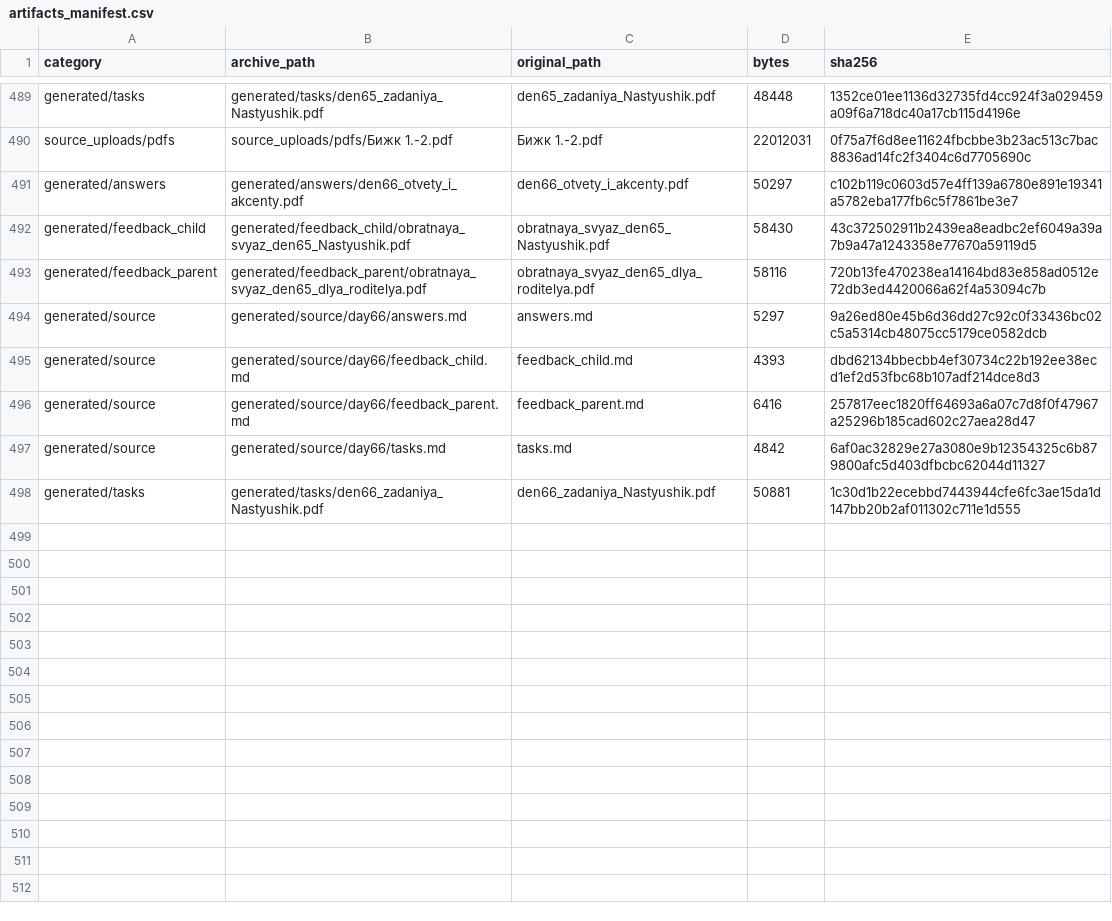
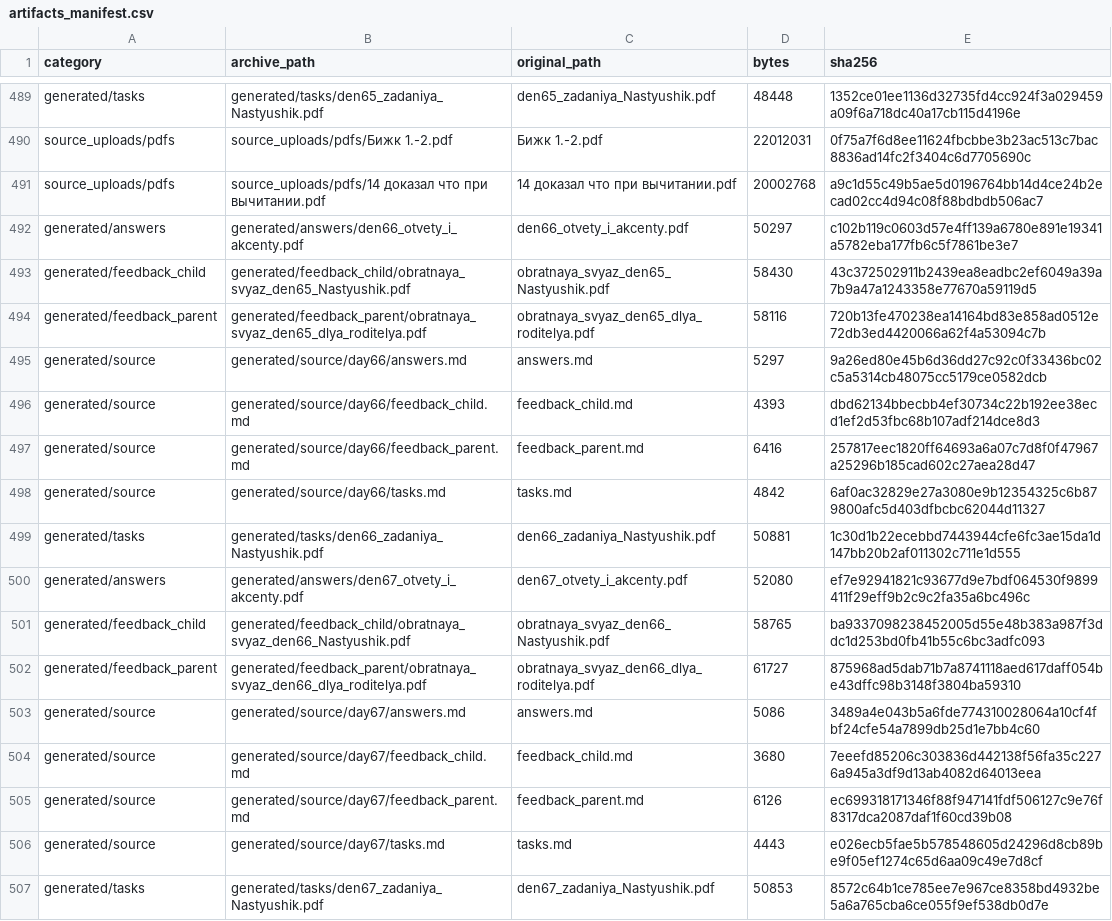
Before and after one commit to aloschilov/nastyushik-math-skill-stack, a CSV file: data/artifacts_manifest.csv, drawn as a sheet; only a part is shown, gaps mark what is left out.

```diff
--- a/data/artifacts_manifest.csv
+++ b/data/artifacts_manifest.csv
@@ -490,2 +490,3 @@ generated/tasks,generated/tasks/den65_zadaniya_Nastyushik.pdf,den65_zadaniya_Nas
 source_uploads/pdfs,source_uploads/pdfs/Бижк 1.-2.pdf,Бижк 1.-2.pdf,22012031,0f75a7f6d8ee11624fbcbbe3b23ac513c7bac8836ad14fc2f3404c6d7705690c
+source_uploads/pdfs,source_uploads/pdfs/14 доказал что при вычитании.pdf,14 доказал что при вычитании.pdf,20002768,a9c1d55c49b5ae5d0196764bb14d4ce24b2ecad02cc4d94c08f88bdbdb506ac7
 generated/answers,generated/answers/den66_otvety_i_akcenty.pdf,den66_otvety_i_akcenty.pdf,50297,c102b119c0603d57e4ff139a6780e891e19341a5782eba177fb6c5f7861be3e7
@@ -498 +499,9 @@ generated/source,generated/source/day66/tasks.md,tasks.md,4842,6af0ac32829e27a30
 generated/tasks,generated/tasks/den66_zadaniya_Nastyushik.pdf,den66_zadaniya_Nastyushik.pdf,50881,1c30d1b22ecebbd7443944cfe6fc3ae15da1d147bb20b2af011302c711e1d555
+generated/answers,generated/answers/den67_otvety_i_akcenty.pdf,den67_otvety_i_akcenty.pdf,52080,ef7e92941821c93677d9e7bdf064530f9899411f29eff9b2c9c2fa35a6bc496c
+generated/feedback_child,generated/feedback_child/obratnaya_svyaz_den66_Nastyushik.pdf,obratnaya_svyaz_den66_Nastyushik.pdf,58765,ba9337098238452005d55e48b383a987f3ddc1d253bd0fb41b55c6bc3adfc093
+generated/feedback_parent,generated/feedback_parent/obratnaya_svyaz_den66_dlya_roditelya.pdf,obratnaya_svyaz_den66_dlya_roditelya.pdf,61727,875968ad5dab71b7a8741118aed617daff054be43dffc98b3148f3804ba59310
+generated/source,generated/source/day67/answers.md,answers.md,5086,3489a4e043b5a6fde774310028064a10cf4fbf24cfe54a7899db25d1e7bb4c60
+generated/source,generated/source/day67/feedback_child.md,feedback_child.md,3680,7eeefd85206c303836d442138f56fa35c2276a945a3df9d13ab4082d64013eea
+generated/source,generated/source/day67/feedback_parent.md,feedback_parent.md,6126,ec699318171346f88f947141fdf506127c9e76f8317dca2087daf1f60cd39b08
+generated/source,generated/source/day67/tasks.md,tasks.md,4443,e026ecb5fae5b578548605d24296d8cb89be9f05ef1274c65d6aa09c49e7d8cf
+generated/tasks,generated/tasks/den67_zadaniya_Nastyushik.pdf,den67_zadaniya_Nastyushik.pdf,50853,8572c64b1ce785ee7e967ce8358bd4932be5a6a765cba6ce055f9ef538db0d7e
```
Also changed, not shown: data/capability_matrices/algebra.csv, data/capability_matrices/geometry.csv, 13 other files.
